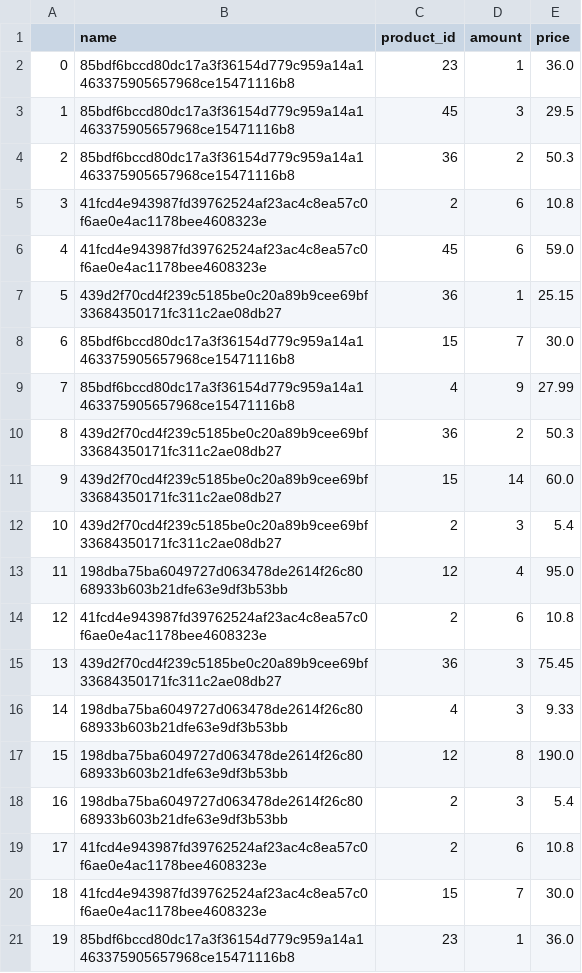
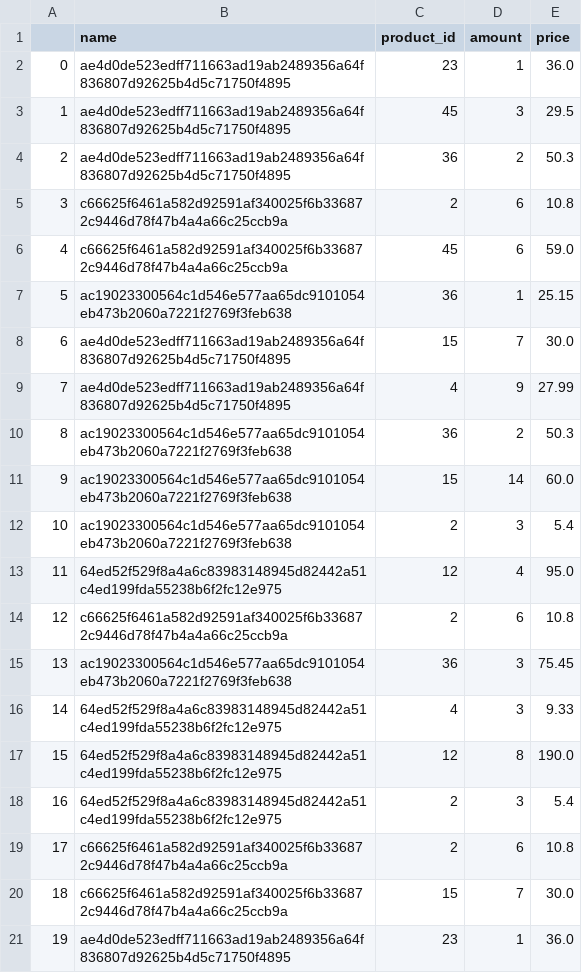
Before and after one commit to heringerp/Anonymize-by-hashing, a CSV file: anonymized_order.csv, drawn as a sheet.

```diff
--- a/anonymized_order.csv
+++ b/anonymized_order.csv
@@ -1,21 +1,21 @@
 ,name, product_id, amount, price
-0,85bdf6bccd80dc17a3f36154d779c959a14a1463375905657968ce15471116b8,23,1,36.0
-1,85bdf6bccd80dc17a3f36154d779c959a14a1463375905657968ce15471116b8,45,3,29.5
-2,85bdf6bccd80dc17a3f36154d779c959a14a1463375905657968ce15471116b8,36,2,50.3
-3,41fcd4e943987fd39762524af23ac4c8ea57c0f6ae0e4ac1178bee4608323e,2,6,10.8
-4,41fcd4e943987fd39762524af23ac4c8ea57c0f6ae0e4ac1178bee4608323e,45,6,59.0
-5,439d2f70cd4f239c5185be0c20a89b9cee69bf33684350171fc311c2ae08db27,36,1,25.15
-6,85bdf6bccd80dc17a3f36154d779c959a14a1463375905657968ce15471116b8,15,7,30.0
-7,85bdf6bccd80dc17a3f36154d779c959a14a1463375905657968ce15471116b8,4,9,27.99
-8,439d2f70cd4f239c5185be0c20a89b9cee69bf33684350171fc311c2ae08db27,36,2,50.3
-9,439d2f70cd4f239c5185be0c20a89b9cee69bf33684350171fc311c2ae08db27,15,14,60.0
-10,439d2f70cd4f239c5185be0c20a89b9cee69bf33684350171fc311c2ae08db27,2,3,5.4
-11,198dba75ba6049727d063478de2614f26c8068933b603b21dfe63e9df3b53bb,12,4,95.0
-12,41fcd4e943987fd39762524af23ac4c8ea57c0f6ae0e4ac1178bee4608323e,2,6,10.8
-13,439d2f70cd4f239c5185be0c20a89b9cee69bf33684350171fc311c2ae08db27,36,3,75.45
-14,198dba75ba6049727d063478de2614f26c8068933b603b21dfe63e9df3b53bb,4,3,9.33
-15,198dba75ba6049727d063478de2614f26c8068933b603b21dfe63e9df3b53bb,12,8,190.0
-16,198dba75ba6049727d063478de2614f26c8068933b603b21dfe63e9df3b53bb,2,3,5.4
-17,41fcd4e943987fd39762524af23ac4c8ea57c0f6ae0e4ac1178bee4608323e,2,6,10.8
-18,41fcd4e943987fd39762524af23ac4c8ea57c0f6ae0e4ac1178bee4608323e,15,7,30.0
-19,85bdf6bccd80dc17a3f36154d779c959a14a1463375905657968ce15471116b8,23,1,36.0
+0,ae4d0de523edff711663ad19ab2489356a64f836807d92625b4d5c71750f4895,23,1,36.0
+1,ae4d0de523edff711663ad19ab2489356a64f836807d92625b4d5c71750f4895,45,3,29.5
+2,ae4d0de523edff711663ad19ab2489356a64f836807d92625b4d5c71750f4895,36,2,50.3
+3,c66625f6461a582d92591af340025f6b336872c9446d78f47b4a4a66c25ccb9a,2,6,10.8
+4,c66625f6461a582d92591af340025f6b336872c9446d78f47b4a4a66c25ccb9a,45,6,59.0
+5,ac19023300564c1d546e577aa65dc9101054eb473b2060a7221f2769f3feb638,36,1,25.15
+6,ae4d0de523edff711663ad19ab2489356a64f836807d92625b4d5c71750f4895,15,7,30.0
+7,ae4d0de523edff711663ad19ab2489356a64f836807d92625b4d5c71750f4895,4,9,27.99
+8,ac19023300564c1d546e577aa65dc9101054eb473b2060a7221f2769f3feb638,36,2,50.3
+9,ac19023300564c1d546e577aa65dc9101054eb473b2060a7221f2769f3feb638,15,14,60.0
+10,ac19023300564c1d546e577aa65dc9101054eb473b2060a7221f2769f3feb638,2,3,5.4
+11,64ed52f529f8a4a6c83983148945d82442a51c4ed199fda55238b6f2fc12e975,12,4,95.0
+12,c66625f6461a582d92591af340025f6b336872c9446d78f47b4a4a66c25ccb9a,2,6,10.8
+13,ac19023300564c1d546e577aa65dc9101054eb473b2060a7221f2769f3feb638,36,3,75.45
+14,64ed52f529f8a4a6c83983148945d82442a51c4ed199fda55238b6f2fc12e975,4,3,9.33
+15,64ed52f529f8a4a6c83983148945d82442a51c4ed199fda55238b6f2fc12e975,12,8,190.0
+16,64ed52f529f8a4a6c83983148945d82442a51c4ed199fda55238b6f2fc12e975,2,3,5.4
+17,c66625f6461a582d92591af340025f6b336872c9446d78f47b4a4a66c25ccb9a,2,6,10.8
+18,c66625f6461a582d92591af340025f6b336872c9446d78f47b4a4a66c25ccb9a,15,7,30.0
+19,ae4d0de523edff711663ad19ab2489356a64f836807d92625b4d5c71750f4895,23,1,36.0
```
Also changed, not shown: 1 other file.
